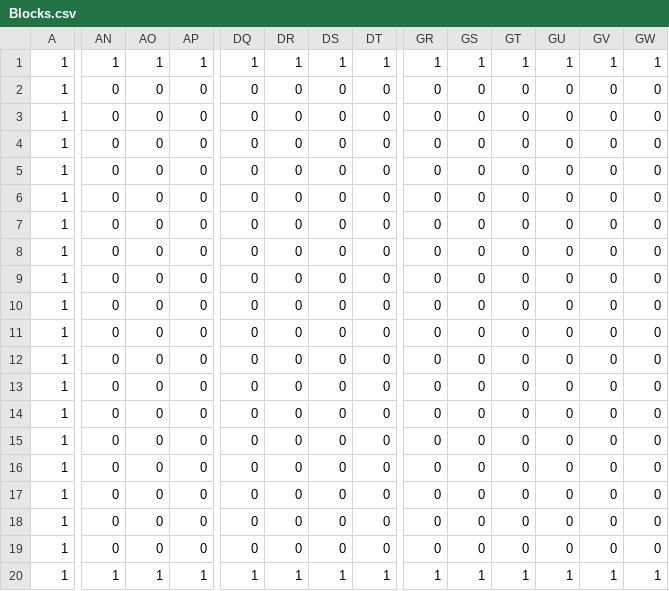
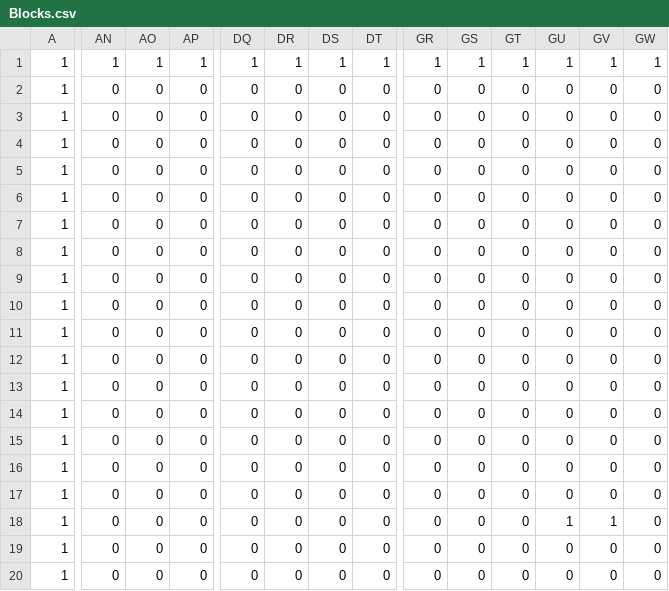
Before and after one commit to KuniedaAkiya/AL4_test1, a CSV file: Resources/Blocks.csv, drawn as a sheet; only a part is shown, gaps mark what is left out; the diff covers the shown part only; the diff names each change by its address in the sheet, - before the commit and + after, or states it on an @@ line.

```diff
--- a/Resources/Blocks.csv
+++ b/Resources/Blocks.csv
-GU18: 0
+GU18: 1
-GV18: 0
+GV18: 1
-AN20: 1
+AN20: 0
-AO20: 1
+AO20: 0
-AP20: 1
+AP20: 0
-DQ20: 1
+DQ20: 0
-DR20: 1
+DR20: 0
-DS20: 1
+DS20: 0
-DT20: 1
+DT20: 0
-GR20: 1
+GR20: 0
-GS20: 1
+GS20: 0
-GT20: 1
+GT20: 0
-GU20: 1
+GU20: 0
-GV20: 1
+GV20: 0
-GW20: 1
+GW20: 0
```
Also changed, not shown: 3 edited cells elsewhere in this file, 11 other files.
